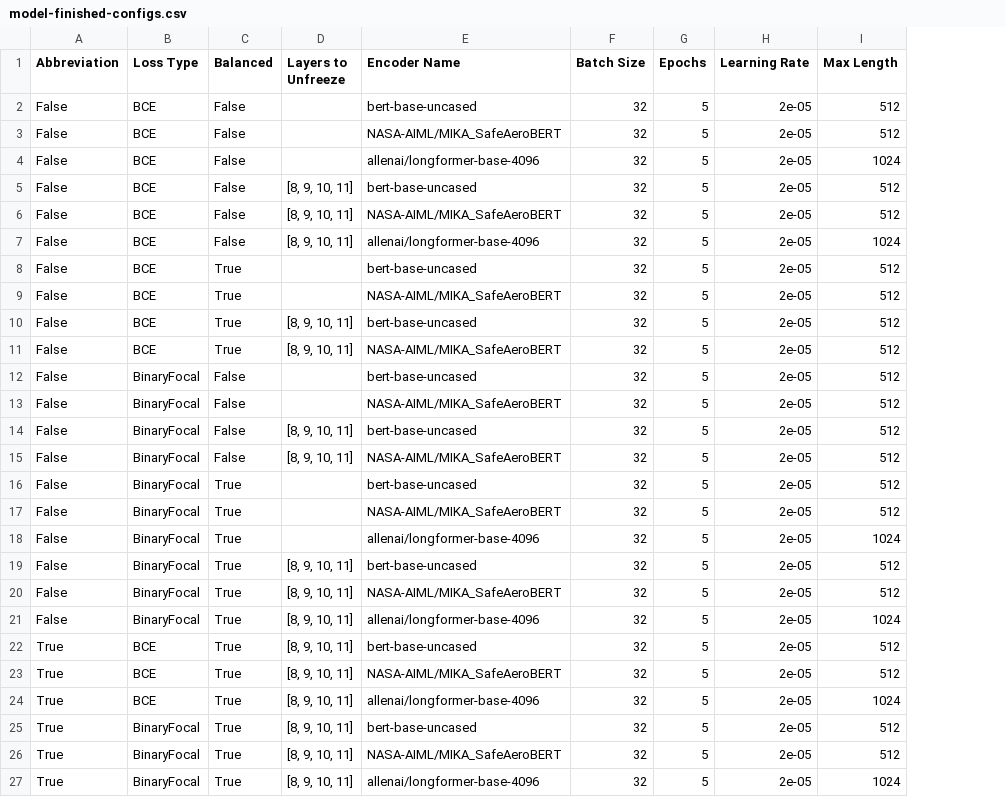
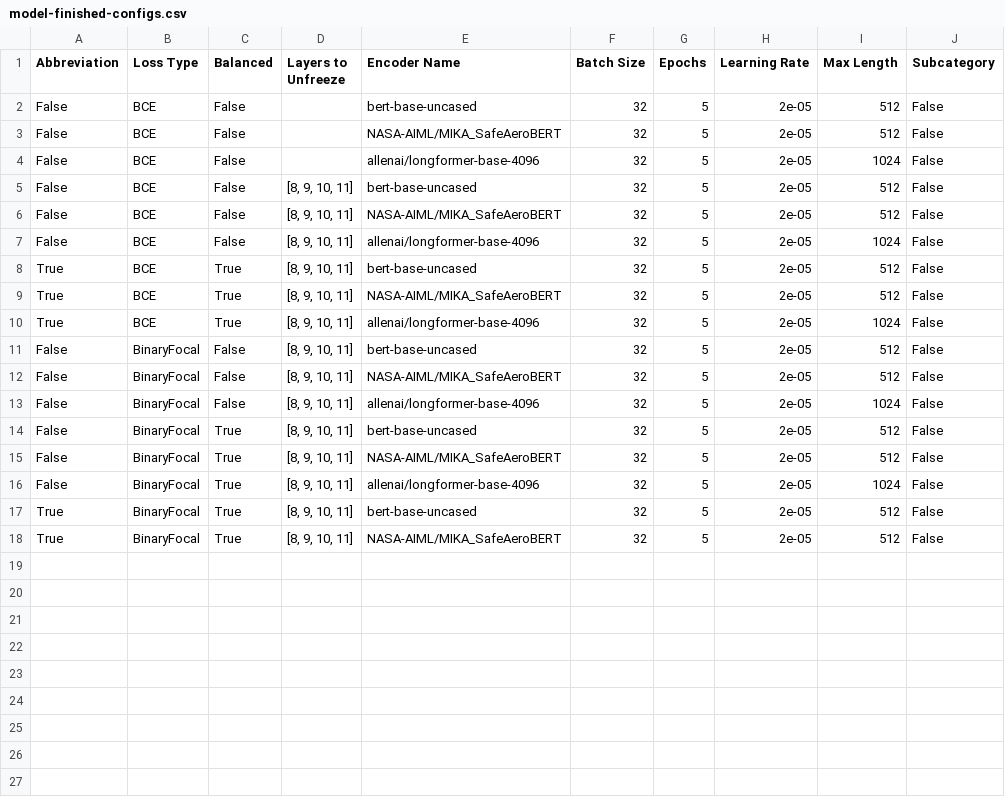
Before and after one commit to Gogonemnem/Safran-Project, a CSV file: model-finished-configs.csv, drawn as a sheet; removed rows and columns are numbered as before the commit, all else as after; the diff names each change by its address in the sheet, - before the commit and + after, or states it on an @@ line.

```diff
--- a/model-finished-configs.csv
+++ b/model-finished-configs.csv
+column J (Subcategory), rows 2-9: all False; rows 11-18: all False
-row 8: False | BCE | True |  | bert-base-uncased | 32 | 5 | 2e-05 | 512
-row 9: False | BCE | True |  | NASA-AIML/MIKA_SafeAeroBERT | 32 | 5 | 2e-05 | 512
-A8:A9 (Abbreviation): False
+A8:A9 (Abbreviation): True
-row 12: False | BinaryFocal | False |  | bert-base-uncased | 32 | 5 | 2e-05 | 512
-row 13: False | BinaryFocal | False |  | NASA-AIML/MIKA_SafeAeroBERT | 32 | 5 | 2e-05 | 512
@@ row 24 moved to row 10: True @@
-row 16: False | BinaryFocal | True |  | bert-base-uncased | 32 | 5 | 2e-05 | 512
-row 17: False | BinaryFocal | True |  | NASA-AIML/MIKA_SafeAeroBERT | 32 | 5 | 2e-05 | 512
-C13 (Balanced): True
+C13 (Balanced): False
-D13 (Layers to Unfreeze): (empty)
+D13 (Layers to Unfreeze): [8, 9, 10, 11]
-row 22: True | BCE | True | [8, 9, 10, 11] | bert-base-uncased | 32 | 5 | 2e-05 | 512
-row 23: True | BCE | True | [8, 9, 10, 11] | NASA-AIML/MIKA_SafeAeroBERT | 32 | 5 | 2e-05 | 512
-row 27: True | BinaryFocal | True | [8, 9, 10, 11] | allenai/longformer-base-4096 | 32 | 5 | 2e-05 | 1024
```
Also changed, not shown: results.csv, 1 other file.
